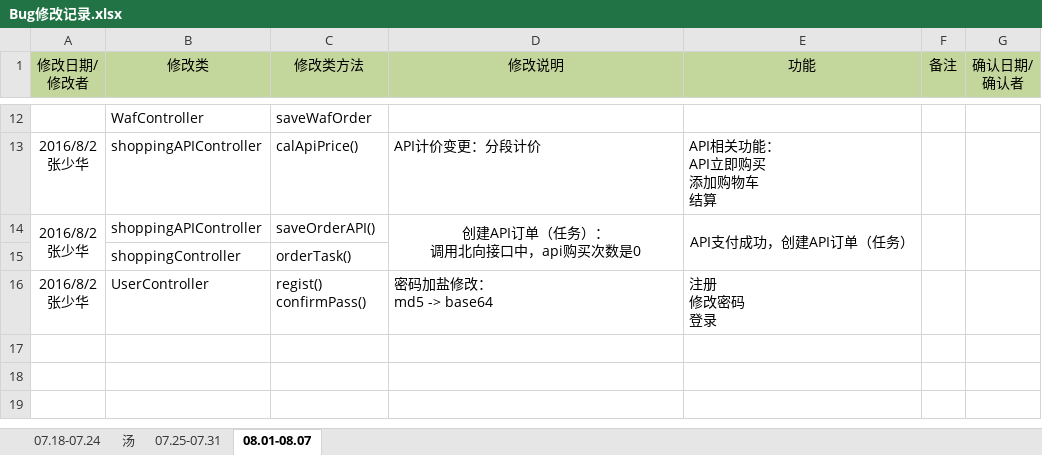
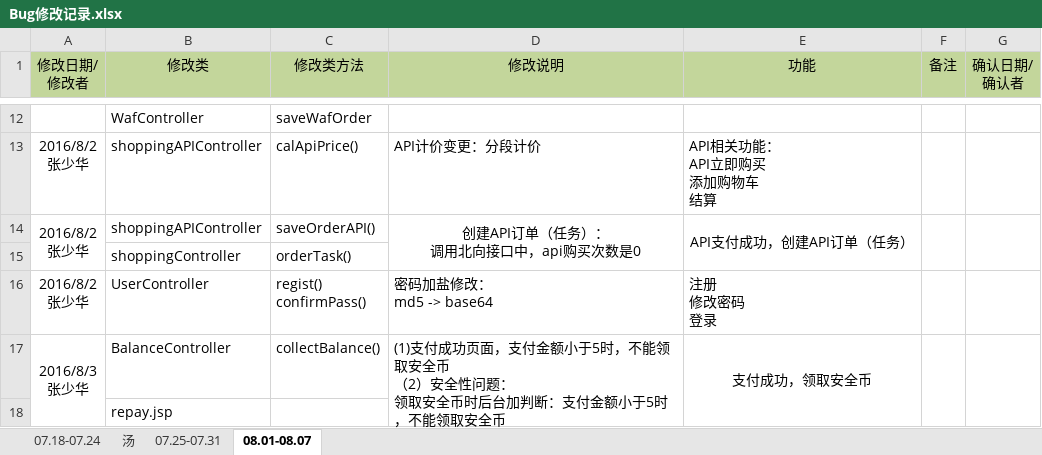
Before and after one commit to moutainhigh/Cloud_Security, an Excel workbook: csp2/cloud-security-platform/WebRoot/doc/Bug修改记录.xlsx, sheet 08.01-08.07, drawn as a sheet; only a part is shown, gaps mark what is left out; values as stored, in another font and other column widths than the file's, no borders; ↵ is a line break in a cell; the diff names each change by its address in the sheet, - before the commit and + after, or states it on an @@ line.

```diff
--- a/csp2/cloud-security-platform/WebRoot/doc/Bug修改记录.xlsx (sheet 08.01-08.07)
+++ b/csp2/cloud-security-platform/WebRoot/doc/Bug修改记录.xlsx (sheet 08.01-08.07)
+row 17: 2016/8/3 ↵ 张少华 | BalanceController | collectBalance() | (1)支付成功页面，支付金额小于5时，不能领取安全币 ↵ （2）安全性问题： ↵ 领取安全币时后台加判断：支付金额小于5时，不能领取安全币 | 支付成功，领取安全币
+row 18:  | repay.jsp
```
